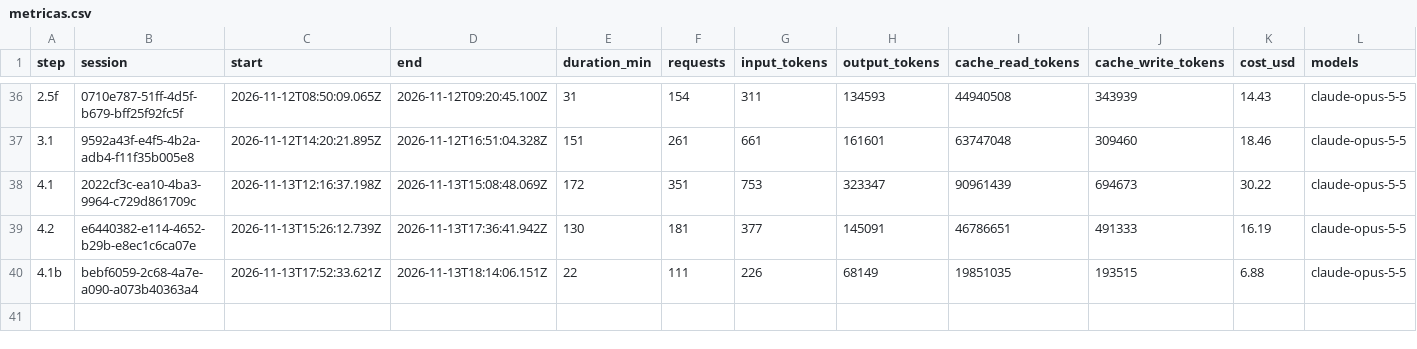
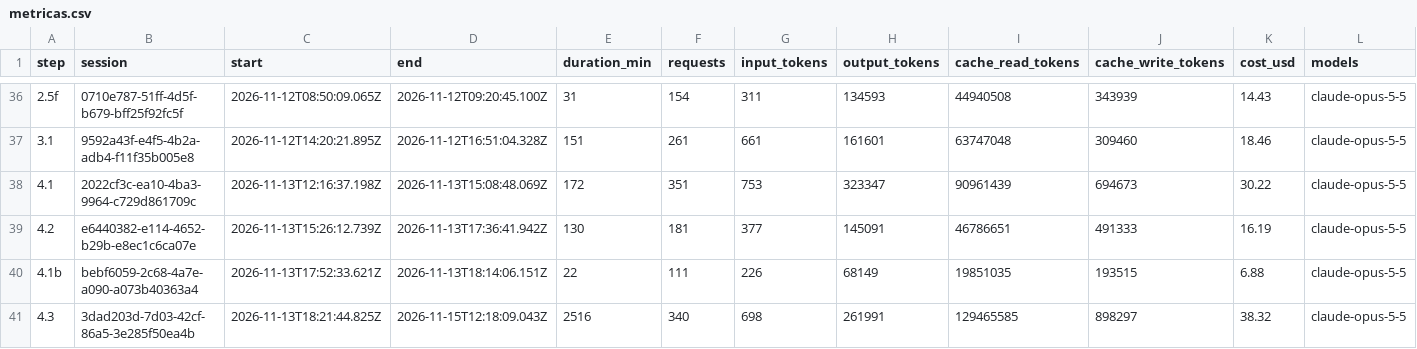
Before and after one commit to PeHachePe/tutoria, a CSV file: docs/bitacora/metricas.csv, drawn as a sheet; only a part is shown, gaps mark what is left out; rows hold the shown columns only; the diff names each change by its address in the sheet, - before the commit and + after, or states it on an @@ line.

Commit message:
docs: record step 4.3 and the exercise bank (step 4.3)
Log, register row and metrics of the step; ficha 08-ejercicios with the
bank and the form; D-057; the plan with the step split into 4.3, 4.3b and
4.3c, the figures of the report (11 and 20) and exercise.parameters; the
pending rows moved to 4.3b and 4.3c or removed, and the new ones (archive
used exercises, the tutor battery, a very large bank); the e2e of the step;
the screenshots of the bank and the form.

```diff
--- a/docs/bitacora/metricas.csv
+++ b/docs/bitacora/metricas.csv
+row 41: 4.3 | 3dad203d-7d03-42cf-86a5-3e285f50ea4b | 2026-11-13T18:21:44.825Z | 2026-11-15T12:18:09.043Z | 2516 | 340 | 698 | 261991 | 129465585 | 898297 | 38.32 | claude-opus-5-5
```
Also changed, not shown: 13 other files.
